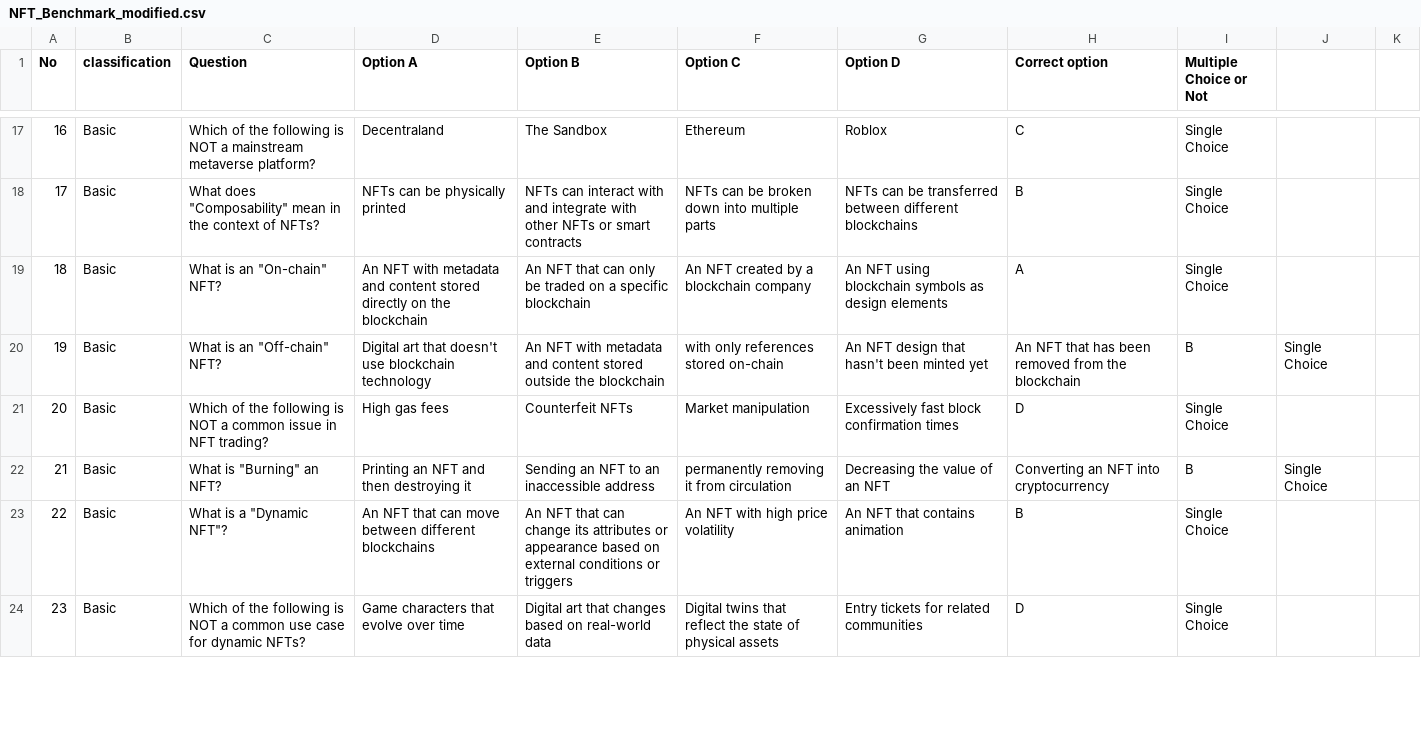
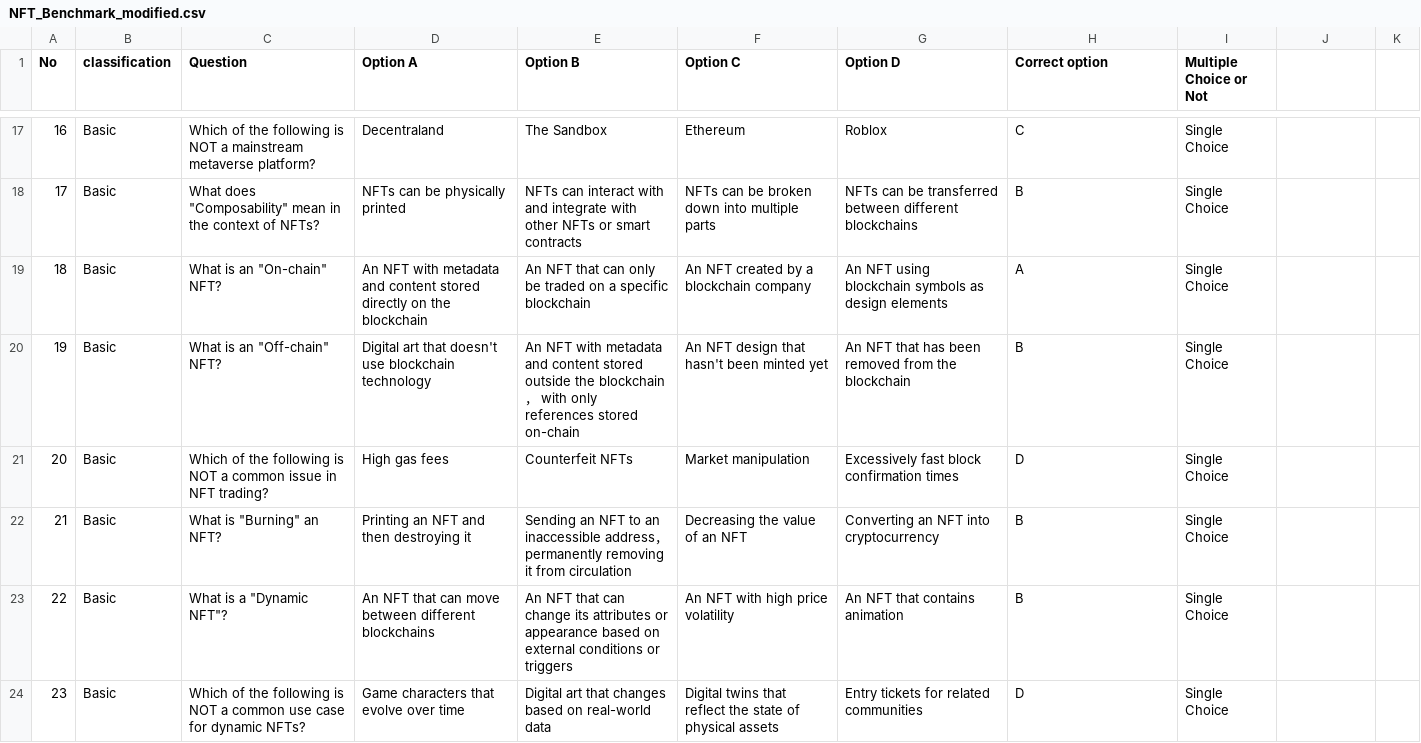
Before and after one commit to DMindAI/DMind-Benchmark, a CSV file: test_data/objective/NFT_Benchmark_modified.csv, drawn as a sheet; only a part is shown, gaps mark what is left out; the diff covers the shown part only.

```diff
--- a/test_data/objective/NFT_Benchmark_modified.csv
+++ b/test_data/objective/NFT_Benchmark_modified.csv
@@ -19,5 +19,5 @@ No,classification,Question,Option A,Option B,Option C,Option D,Correct option,Mu
 18,Basic,"What is an ""On-chain"" NFT?",An NFT with metadata and content stored directly on the blockchain,An NFT that can only be traded on a specific blockchain,An NFT created by a blockchain company,An NFT using blockchain symbols as design elements,A,Single Choice
-19,Basic,"What is an ""Off-chain"" NFT?",Digital art that doesn't use blockchain technology,An NFT with metadata and content stored outside the blockchain, with only references stored on-chain,An NFT design that hasn't been minted yet,An NFT that has been removed from the blockchain,B,Single Choice
+19,Basic,"What is an ""Off-chain"" NFT?",Digital art that doesn't use blockchain technology,An NFT with metadata and content stored outside the blockchain， with only references stored on-chain,An NFT design that hasn't been minted yet,An NFT that has been removed from the blockchain,B,Single Choice
 20,Basic,Which of the following is NOT a common issue in NFT trading?,High gas fees,Counterfeit NFTs,Market manipulation,Excessively fast block confirmation times,D,Single Choice
-21,Basic,"What is ""Burning"" an NFT?",Printing an NFT and then destroying it,Sending an NFT to an inaccessible address, permanently removing it from circulation,Decreasing the value of an NFT,Converting an NFT into cryptocurrency,B,Single Choice
+21,Basic,"What is ""Burning"" an NFT?",Printing an NFT and then destroying it,Sending an NFT to an inaccessible address， permanently removing it from circulation,Decreasing the value of an NFT,Converting an NFT into cryptocurrency,B,Single Choice
 22,Basic,"What is a ""Dynamic NFT""?",An NFT that can move between different blockchains,An NFT that can change its attributes or appearance based on external conditions or triggers,An NFT with high price volatility,An NFT that contains animation,B,Single Choice
```
Also changed, not shown: 89 edited cells elsewhere in this file, test_data/objective/DAO2.csv, test_data/objective/MEME_Benchmark_modified.csv, 7 other files.
